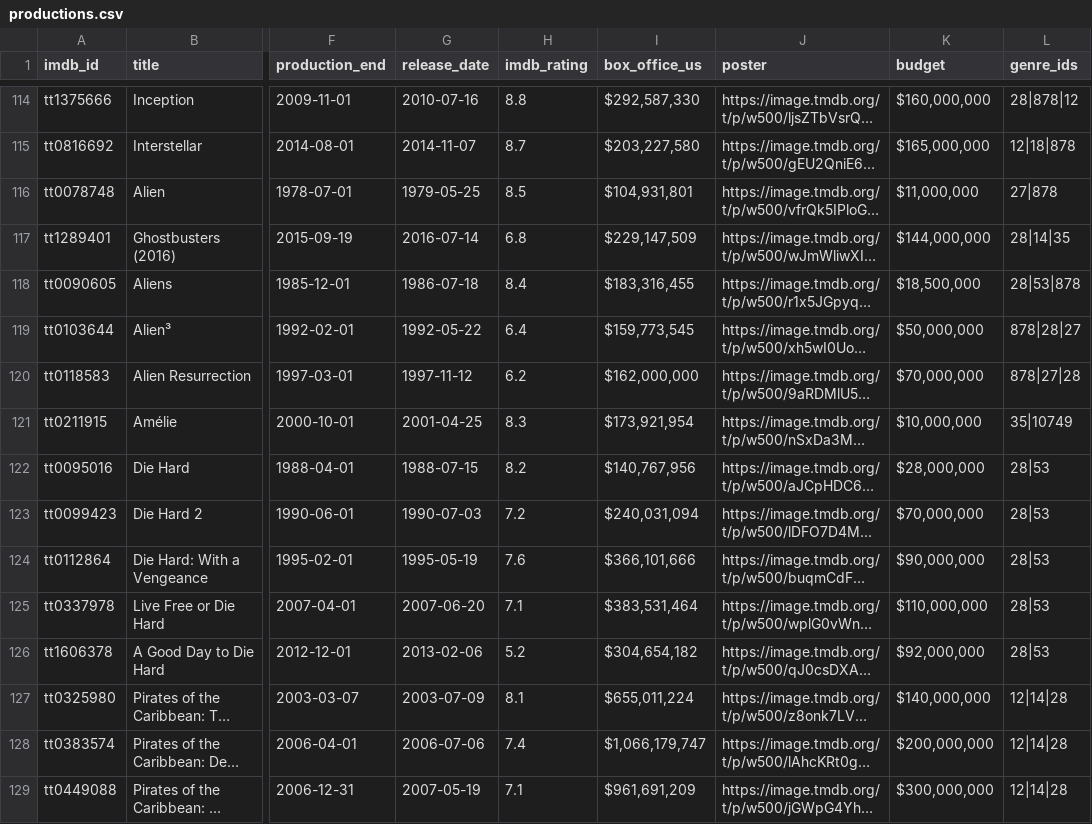
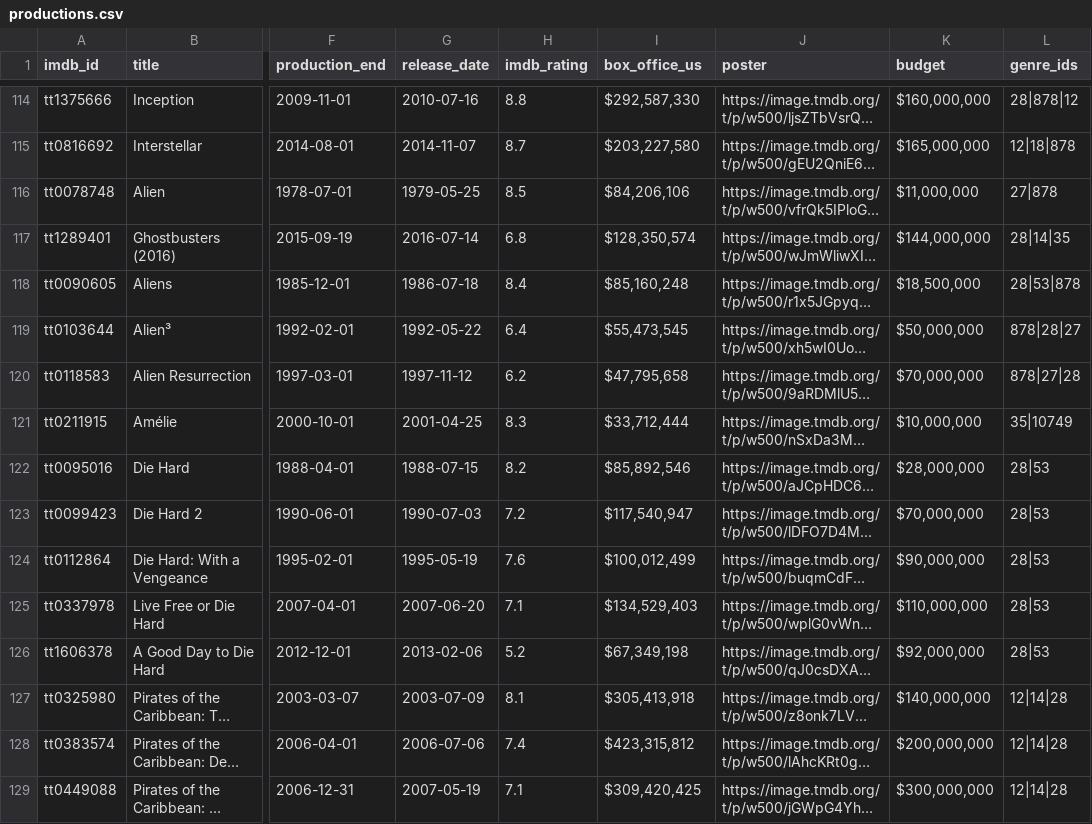
Before and after one commit to belassiter/im-as-old-as, a CSV file: productions.csv, drawn as a sheet; only a part is shown, gaps mark what is left out; long unchanged cells end in …; the diff covers the shown part only; the diff names each change by its address in the sheet, - before the commit and + after, or states it on an @@ line.

Commit message:
bulk update box office with US data (not worldwide)

```diff
--- a/productions.csv
+++ b/productions.csv
-I116 (box_office_us): $104,931,801
+I116 (box_office_us): $84,206,106
-I117 (box_office_us): $229,147,509
+I117 (box_office_us): $128,350,574
-I118 (box_office_us): $183,316,455
+I118 (box_office_us): $85,160,248
-I119 (box_office_us): $159,773,545
+I119 (box_office_us): $55,473,545
-I120 (box_office_us): $162,000,000
+I120 (box_office_us): $47,795,658
-I121 (box_office_us): $173,921,954
+I121 (box_office_us): $33,712,444
-I122 (box_office_us): $140,767,956
+I122 (box_office_us): $85,892,546
-I123 (box_office_us): $240,031,094
+I123 (box_office_us): $117,540,947
-I124 (box_office_us): $366,101,666
+I124 (box_office_us): $100,012,499
-I125 (box_office_us): $383,531,464
+I125 (box_office_us): $134,529,403
-I126 (box_office_us): $304,654,182
+I126 (box_office_us): $67,349,198
-I127 (box_office_us): $655,011,224
+I127 (box_office_us): $305,413,918
-I128 (box_office_us): $1,066,179,747
+I128 (box_office_us): $423,315,812
-I129 (box_office_us): $961,691,209
+I129 (box_office_us): $309,420,425
```
Also changed, not shown: 83 edited cells elsewhere in this file.
